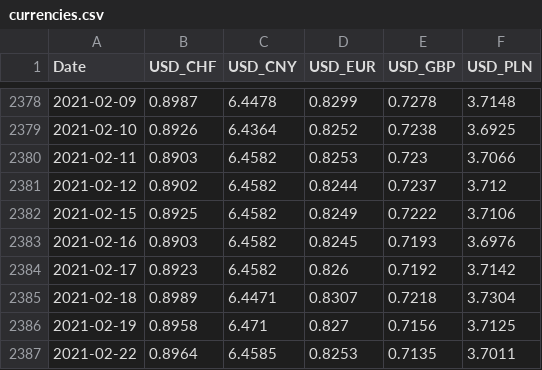
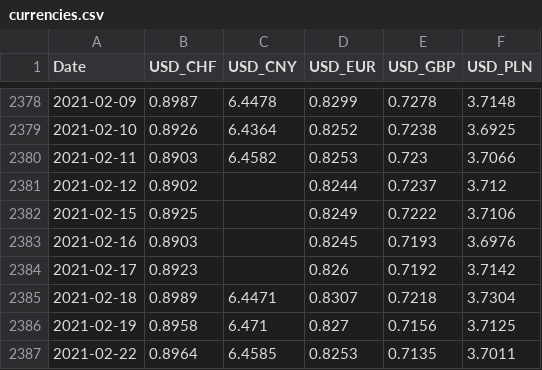
Before and after one commit to szwasthubert/Portfolio_Optimization-Genetic_Algorithm, a CSV file: data/currencies.csv, drawn as a sheet; only a part is shown, gaps mark what is left out.

```diff
--- a/data/currencies.csv
+++ b/data/currencies.csv
@@ -2380,6 +2380,6 @@ Date,USD_CHF,USD_CNY,USD_EUR,USD_GBP,USD_PLN
 2021-02-11,0.8903,6.4582,0.8253,0.723,3.7066
-2021-02-12,0.8902,6.4582,0.8244,0.7237,3.712
-2021-02-15,0.8925,6.4582,0.8249,0.7222,3.7106
-2021-02-16,0.8903,6.4582,0.8245,0.7193,3.6976
-2021-02-17,0.8923,6.4582,0.826,0.7192,3.7142
+2021-02-12,0.8902,,0.8244,0.7237,3.712
+2021-02-15,0.8925,,0.8249,0.7222,3.7106
+2021-02-16,0.8903,,0.8245,0.7193,3.6976
+2021-02-17,0.8923,,0.826,0.7192,3.7142
 2021-02-18,0.8989,6.4471,0.8307,0.7218,3.7304
```
Also changed, not shown: data/commodities.csv, data/indices.csv, 1 other file.
